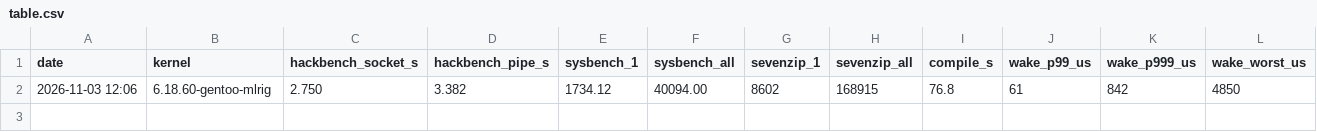
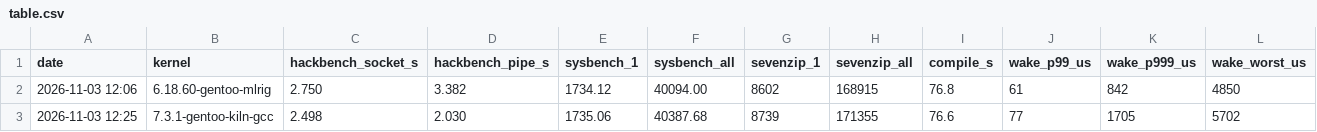
Before and after one commit to IndyWH/kiln, a CSV file: results/kernel-bench/table.csv, drawn as a sheet; the diff names each change by its address in the sheet, - before the commit and + after, or states it on an @@ line.

```diff
--- a/results/kernel-bench/table.csv
+++ b/results/kernel-bench/table.csv
+row 3: 2026-11-03 12:25 | 7.3.1-gentoo-kiln-gcc | 2.498 | 2.030 | 1735.06 | 40387.68 | 8739 | 171355 | 76.6 | 77 | 1705 | 5702
```
Also changed, not shown: 4 other files.
